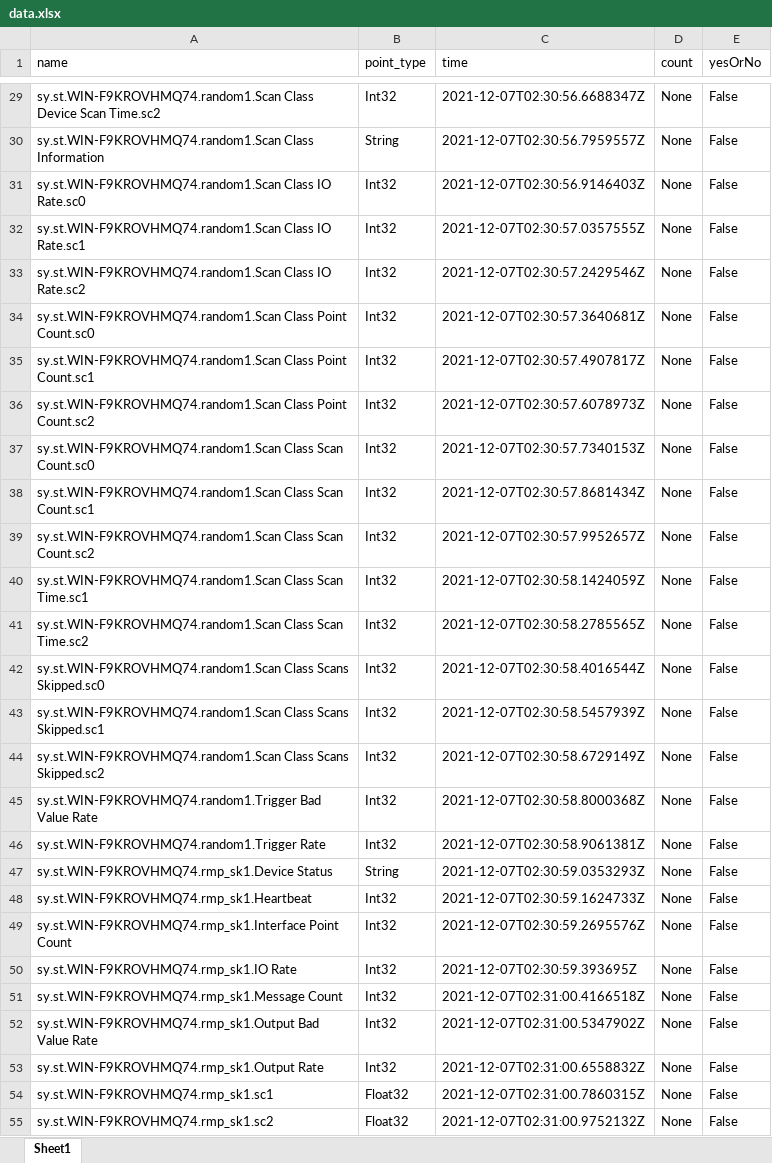
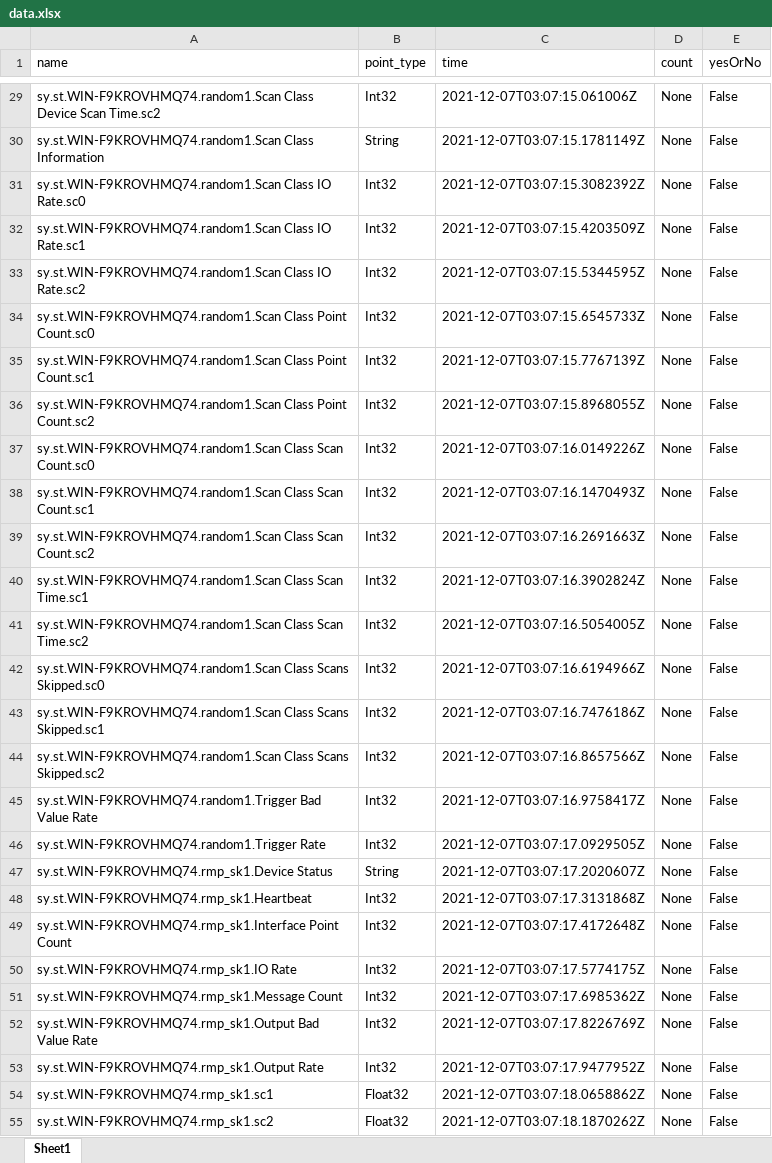
Before and after one commit to bluefire1218/python-dataExcel, an Excel workbook: excel/data.xlsx, sheet Sheet1, drawn as a sheet; only a part is shown, gaps mark what is left out; values as stored, in another font and other column widths than the file's, no borders; the diff covers the shown part only; the diff names each change by its address in the sheet, - before the commit and + after, or states it on an @@ line.

```diff
--- a/excel/data.xlsx (sheet Sheet1)
+++ b/excel/data.xlsx (sheet Sheet1)
-C29 (time): 2021-12-07T02:30:56.6688347Z
+C29 (time): 2021-12-07T03:07:15.061006Z
-C30 (time): 2021-12-07T02:30:56.7959557Z
+C30 (time): 2021-12-07T03:07:15.1781149Z
-C31 (time): 2021-12-07T02:30:56.9146403Z
+C31 (time): 2021-12-07T03:07:15.3082392Z
-C32 (time): 2021-12-07T02:30:57.0357555Z
+C32 (time): 2021-12-07T03:07:15.4203509Z
-C33 (time): 2021-12-07T02:30:57.2429546Z
+C33 (time): 2021-12-07T03:07:15.5344595Z
-C34 (time): 2021-12-07T02:30:57.3640681Z
+C34 (time): 2021-12-07T03:07:15.6545733Z
-C35 (time): 2021-12-07T02:30:57.4907817Z
+C35 (time): 2021-12-07T03:07:15.7767139Z
-C36 (time): 2021-12-07T02:30:57.6078973Z
+C36 (time): 2021-12-07T03:07:15.8968055Z
-C37 (time): 2021-12-07T02:30:57.7340153Z
+C37 (time): 2021-12-07T03:07:16.0149226Z
-C38 (time): 2021-12-07T02:30:57.8681434Z
+C38 (time): 2021-12-07T03:07:16.1470493Z
-C39 (time): 2021-12-07T02:30:57.9952657Z
+C39 (time): 2021-12-07T03:07:16.2691663Z
-C40 (time): 2021-12-07T02:30:58.1424059Z
+C40 (time): 2021-12-07T03:07:16.3902824Z
-C41 (time): 2021-12-07T02:30:58.2785565Z
+C41 (time): 2021-12-07T03:07:16.5054005Z
-C42 (time): 2021-12-07T02:30:58.4016544Z
+C42 (time): 2021-12-07T03:07:16.6194966Z
-C43 (time): 2021-12-07T02:30:58.5457939Z
+C43 (time): 2021-12-07T03:07:16.7476186Z
-C44 (time): 2021-12-07T02:30:58.6729149Z
+C44 (time): 2021-12-07T03:07:16.8657566Z
-C45 (time): 2021-12-07T02:30:58.8000368Z
+C45 (time): 2021-12-07T03:07:16.9758417Z
-C46 (time): 2021-12-07T02:30:58.9061381Z
+C46 (time): 2021-12-07T03:07:17.0929505Z
-C47 (time): 2021-12-07T02:30:59.0353293Z
+C47 (time): 2021-12-07T03:07:17.2020607Z
-C48 (time): 2021-12-07T02:30:59.1624733Z
+C48 (time): 2021-12-07T03:07:17.3131868Z
-C49 (time): 2021-12-07T02:30:59.2695576Z
+C49 (time): 2021-12-07T03:07:17.4172648Z
-C50 (time): 2021-12-07T02:30:59.393695Z
+C50 (time): 2021-12-07T03:07:17.5774175Z
-C51 (time): 2021-12-07T02:31:00.4166518Z
+C51 (time): 2021-12-07T03:07:17.6985362Z
-C52 (time): 2021-12-07T02:31:00.5347902Z
+C52 (time): 2021-12-07T03:07:17.8226769Z
-C53 (time): 2021-12-07T02:31:00.6558832Z
+C53 (time): 2021-12-07T03:07:17.9477952Z
-C54 (time): 2021-12-07T02:31:00.7860315Z
+C54 (time): 2021-12-07T03:07:18.0658862Z
-C55 (time): 2021-12-07T02:31:00.9752132Z
+C55 (time): 2021-12-07T03:07:18.1870262Z
```
Also changed, not shown: 49 edited cells elsewhere in this sheet.
